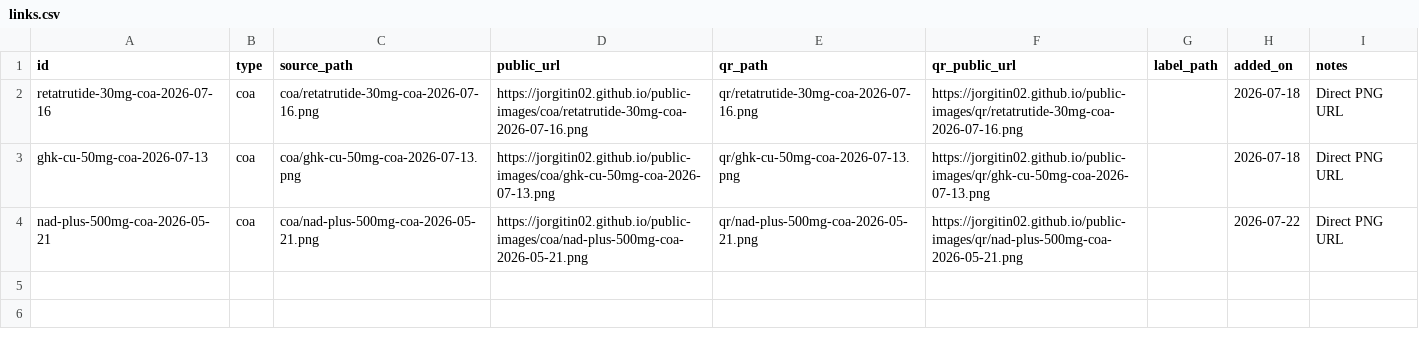
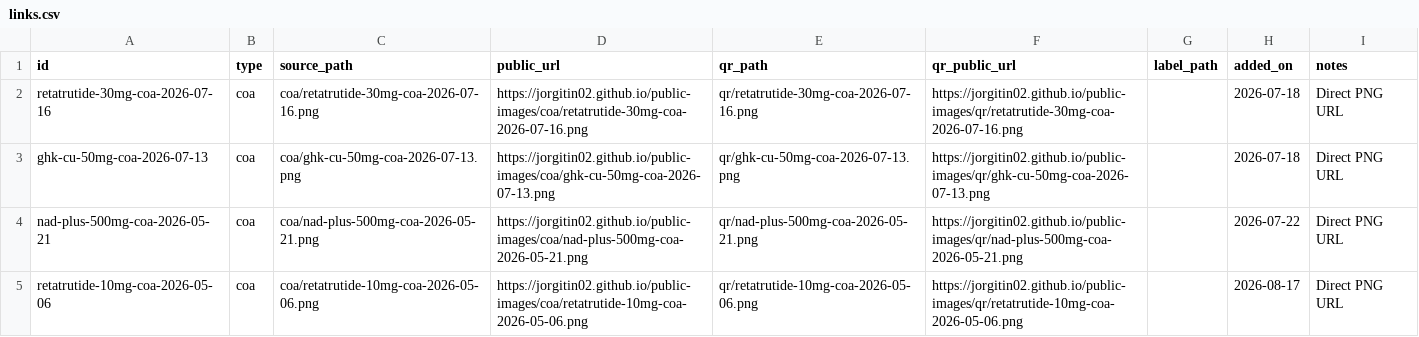
Before and after one commit to jorgitin02/public-images, a CSV file: links.csv, drawn as a sheet.

Commit message:
chore: add retatrutide 10mg COA and QR

```diff
--- a/links.csv
+++ b/links.csv
@@ -4 +4,2 @@ ghk-cu-50mg-coa-2026-07-13,coa,coa/ghk-cu-50mg-coa-2026-07-13.png,https://jorgit
 nad-plus-500mg-coa-2026-05-21,coa,coa/nad-plus-500mg-coa-2026-05-21.png,https://jorgitin02.github.io/public-images/coa/nad-plus-500mg-coa-2026-05-21.png,qr/nad-plus-500mg-coa-2026-05-21.png,https://jorgitin02.github.io/public-images/qr/nad-plus-500mg-coa-2026-05-21.png,,2026-07-22,Direct PNG URL
+retatrutide-10mg-coa-2026-05-06,coa,coa/retatrutide-10mg-coa-2026-05-06.png,https://jorgitin02.github.io/public-images/coa/retatrutide-10mg-coa-2026-05-06.png,qr/retatrutide-10mg-coa-2026-05-06.png,https://jorgitin02.github.io/public-images/qr/retatrutide-10mg-coa-2026-05-06.png,,2026-08-17,Direct PNG URL
```
Also changed, not shown: 2 other files.
